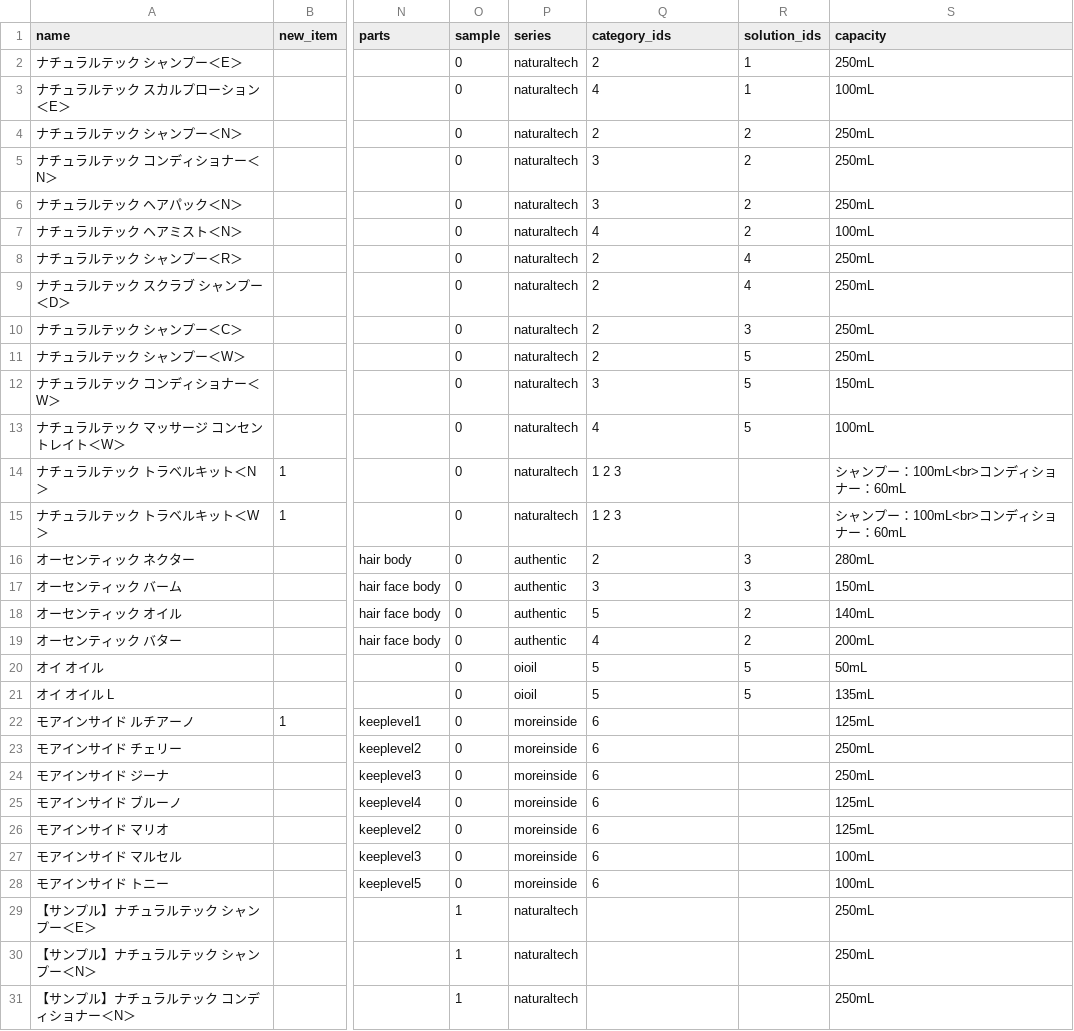
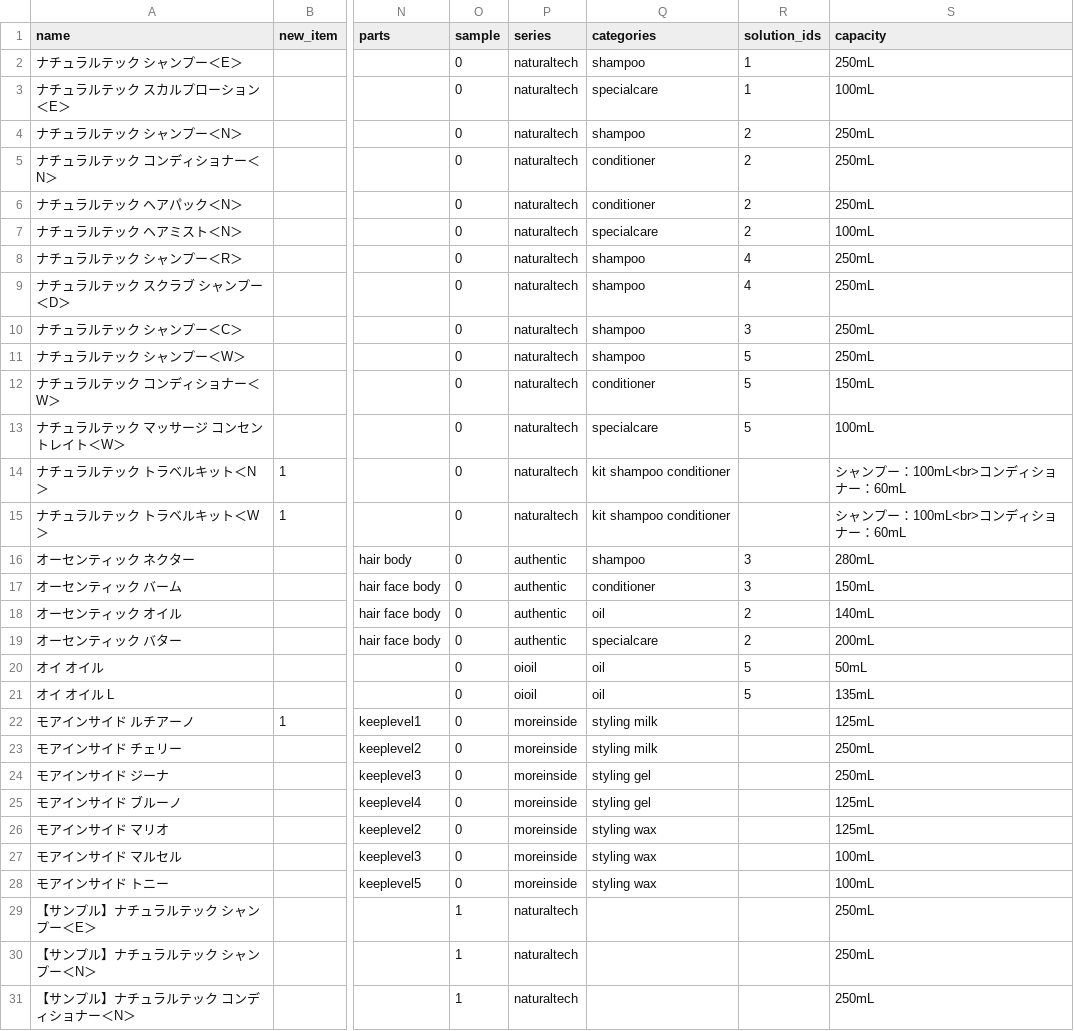
Before and after one commit to hironak/comfort-davines-1, a CSV file: presets/data/products.csv, drawn as a sheet; only a part is shown, gaps mark what is left out; the diff names each change by its address in the sheet, - before the commit and + after, or states it on an @@ line.

```diff
--- a/presets/data/products.csv
+++ b/presets/data/products.csv
-Q1: category_ids
+Q1: categories
-Q2 (categories): 2
+Q2 (categories): shampoo
-Q3 (categories): 4
+Q3 (categories): specialcare
-Q4 (categories): 2
+Q4 (categories): shampoo
-Q5:Q6 (categories): 3
+Q5:Q6 (categories): conditioner
-Q7 (categories): 4
+Q7 (categories): specialcare
-Q8:Q11 (categories): 2
+Q8:Q11 (categories): shampoo
-Q12 (categories): 3
+Q12 (categories): conditioner
-Q13 (categories): 4
+Q13 (categories): specialcare
-Q14:Q15 (categories): 1 2 3
+Q14:Q15 (categories): kit shampoo conditioner
-Q16 (categories): 2
+Q16 (categories): shampoo
-Q17 (categories): 3
+Q17 (categories): conditioner
-Q18 (categories): 5
+Q18 (categories): oil
-Q19 (categories): 4
+Q19 (categories): specialcare
-Q20:Q21 (categories): 5
+Q20:Q21 (categories): oil
-Q22:Q23 (categories): 6
+Q22:Q23 (categories): styling milk
-Q24:Q25 (categories): 6
+Q24:Q25 (categories): styling gel
-Q26:Q28 (categories): 6
+Q26:Q28 (categories): styling wax
```
Also changed, not shown: 7 other files.
